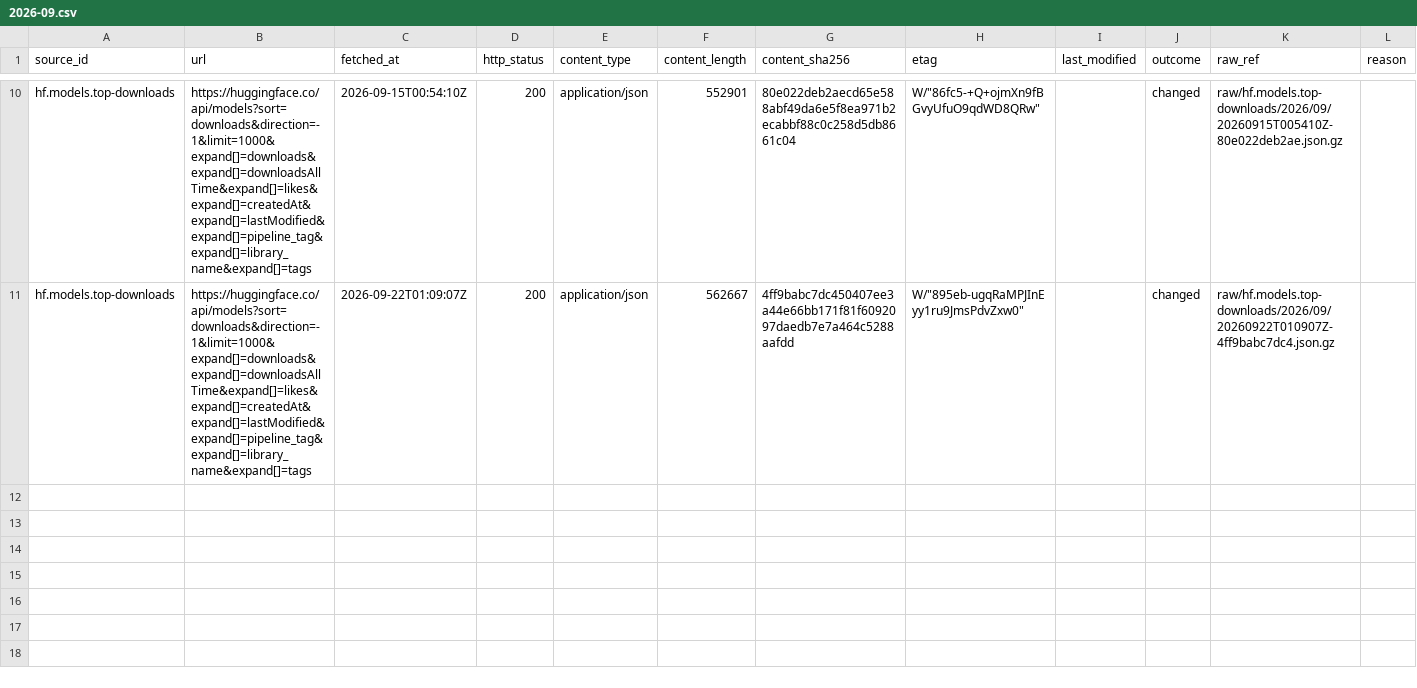
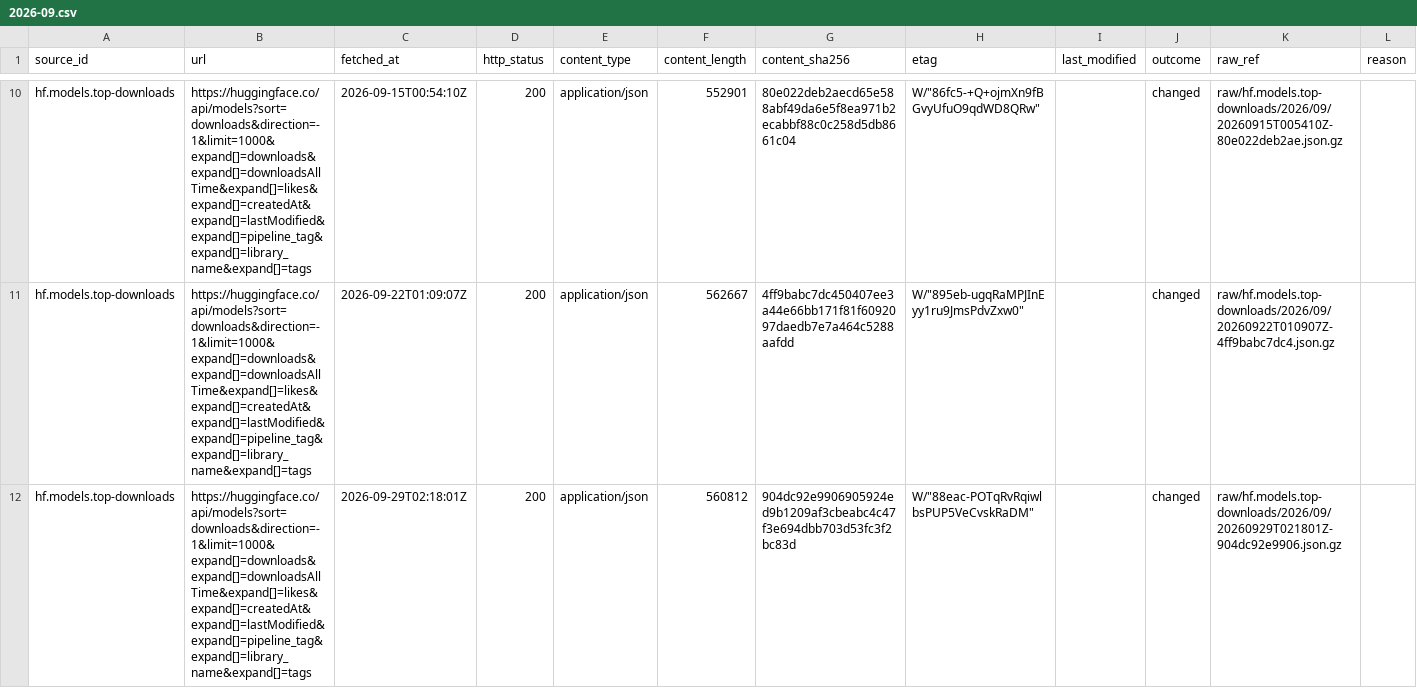
Before and after one commit to q3dresearch/wss-hugging-face, a CSV file: manifest/hf.models.top-downloads/2026-09.csv, drawn as a sheet; only a part is shown, gaps mark what is left out; rows hold the shown columns only; the diff names each change by its address in the sheet, - before the commit and + after, or states it on an @@ line.

```diff
--- a/manifest/hf.models.top-downloads/2026-09.csv
+++ b/manifest/hf.models.top-downloads/2026-09.csv
+row 12: hf.models.top-downloads | https://huggingface.co/api/models?sort=downloads&direction=-1&limit=1000&expand[]=downloads&expand[]=downloadsAllTime&expand[]=likes&expand[]=createdAt&expand[]=lastModified&expand[]=pipeline_tag&expand[]=library_name&expand[]=tags | 2026-09-29T02:18:01Z | 200 | application/json | 560812 | 904dc92e9906905924ed9b1209af3cbeabc4c47f3e694dbb703d53fc3f2bc83d | W/"88eac-POTqRvRqiwlbsPUP5VeCvskRaDM" |  | changed | raw/hf.models.top-downloads/2026/09/20260929T021801Z-904dc92e9906.json.gz
```
Also changed, not shown: manifest/hf.datasets.top-downloads/2026-09.csv, manifest/hf.datasets.top-likes/2026-09.csv, 18 other files.
